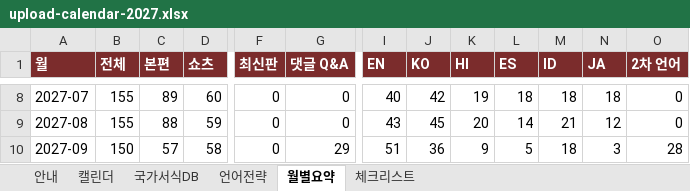
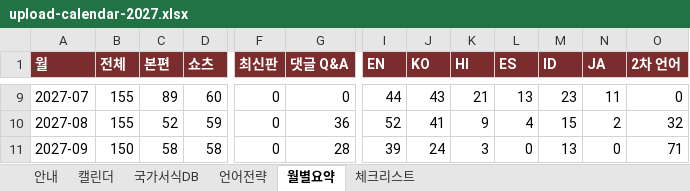
Before and after one commit to grakoreakim-lgtm/bloom-sydney, an Excel workbook: youtube-forms/plan/upload-calendar-2027.xlsx, sheet 월별요약, drawn as a sheet; only a part is shown, gaps mark what is left out; values as stored, in another font and other column widths than the file's, no borders; addresses are those after the commit; the diff covers the shown part only; the diff names each change by its address in the sheet, - before the commit and + after, or states it on an @@ line.

```diff
--- a/youtube-forms/plan/upload-calendar-2027.xlsx (sheet 월별요약)
+++ b/youtube-forms/plan/upload-calendar-2027.xlsx (sheet 월별요약)
-I9 (EN): 40
+I9 (EN): 44
-J9 (KO): 42
+J9 (KO): 43
-K9 (HI): 19
+K9 (HI): 21
-L9 (ES): 18
+L9 (ES): 13
-M9 (ID): 18
+M9 (ID): 23
-N9 (JA): 18
+N9 (JA): 11
-C10 (본편): 88
+C10 (본편): 52
-G10 (댓글 Q&A): 0
+G10 (댓글 Q&A): 36
-I10 (EN): 43
+I10 (EN): 52
-J10 (KO): 45
+J10 (KO): 41
-K10 (HI): 20
+K10 (HI): 9
-L10 (ES): 14
+L10 (ES): 4
-M10 (ID): 21
+M10 (ID): 15
-N10 (JA): 12
+N10 (JA): 2
-O10 (2차 언어): 0
+O10 (2차 언어): 32
-C11 (본편): 57
+C11 (본편): 58
-G11 (댓글 Q&A): 29
+G11 (댓글 Q&A): 28
-I11 (EN): 51
+I11 (EN): 39
-J11 (KO): 36
+J11 (KO): 24
-K11 (HI): 9
+K11 (HI): 3
-L11 (ES): 5
+L11 (ES): 0
-M11 (ID): 18
+M11 (ID): 13
-N11 (JA): 3
+N11 (JA): 0
-O11 (2차 언어): 28
+O11 (2차 언어): 71
```
Also changed, not shown: 1 added row, 2 removed rows and 76 edited cells elsewhere in this sheet, sheet 캘린더, sheet 언어전략, sheet 국가서식DB, sheet 안내, formulas that keep their value, charts or pictures, 2 other files.
